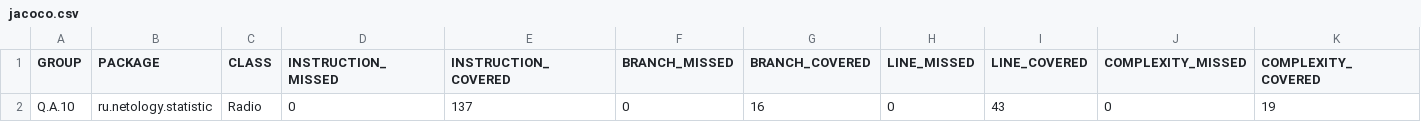
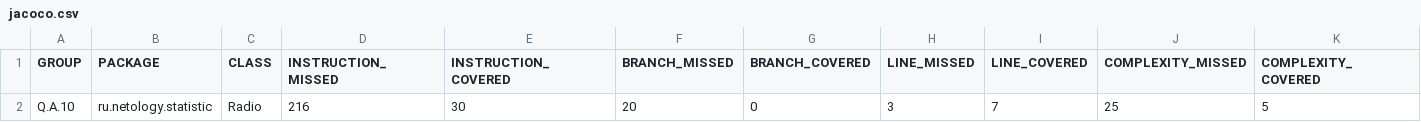
Before and after one commit to StasyCho/Q.A.10, a CSV file: target/site/jacoco/jacoco.csv, drawn as a sheet; only a part is shown; removed rows and columns are numbered as before the commit, all else as after; rows hold the shown columns only; the diff names each change by its address in the sheet, - before the commit and + after, or states it on an @@ line.

```diff
--- a/target/site/jacoco/jacoco.csv
+++ b/target/site/jacoco/jacoco.csv
-row 2: Q.A.10 | ru.netology.statistic | Radio | 0 | 137 | 0 | 16 | 0 | 43 | 0 | 19
+row 2: Q.A.10 | ru.netology.statistic | Radio | 216 | 30 | 20 | 0 | 3 | 7 | 25 | 5
```
Also changed, not shown: 17 other files.
